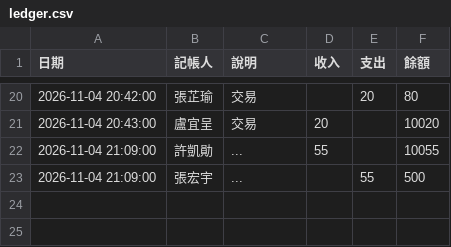
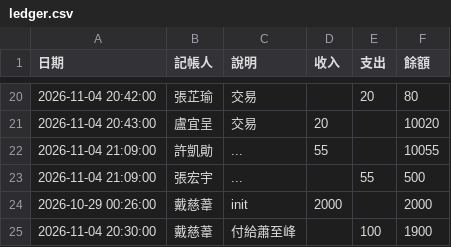
Before and after one commit to yuttai/--------7798, a CSV file: ledger.csv, drawn as a sheet; only a part is shown, gaps mark what is left out; the diff names each change by its address in the sheet, - before the commit and + after, or states it on an @@ line.

Commit message:
戴慈葦 補初始金額與交易

```diff
--- a/ledger.csv
+++ b/ledger.csv
+row 24: 2026-10-29 00:26:00 | 戴慈葦 | init | 2000 |  | 2000
+row 25: 2026-11-04 20:30:00 | 戴慈葦 | 付給蕭至峰 |  | 100 | 1900
```
